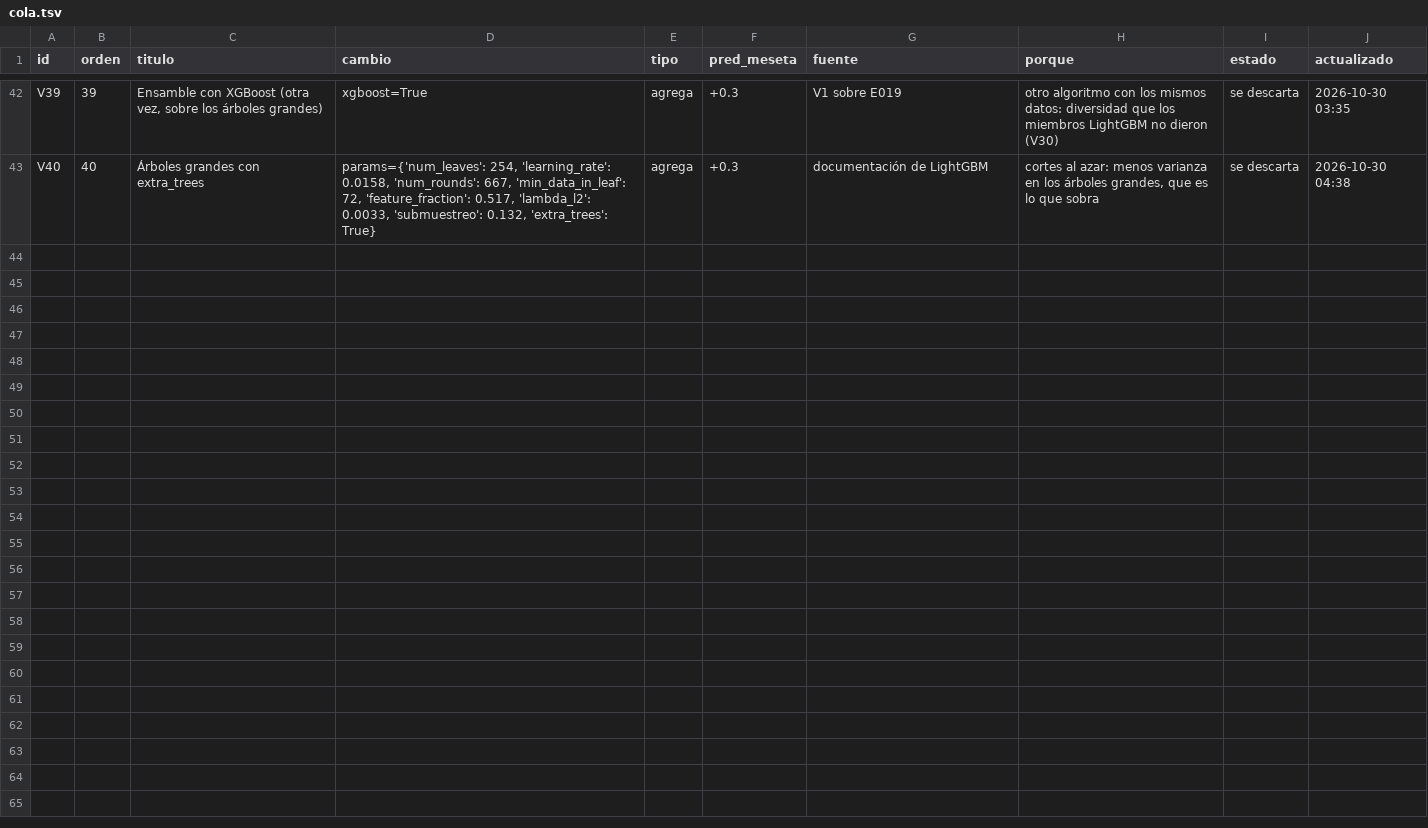
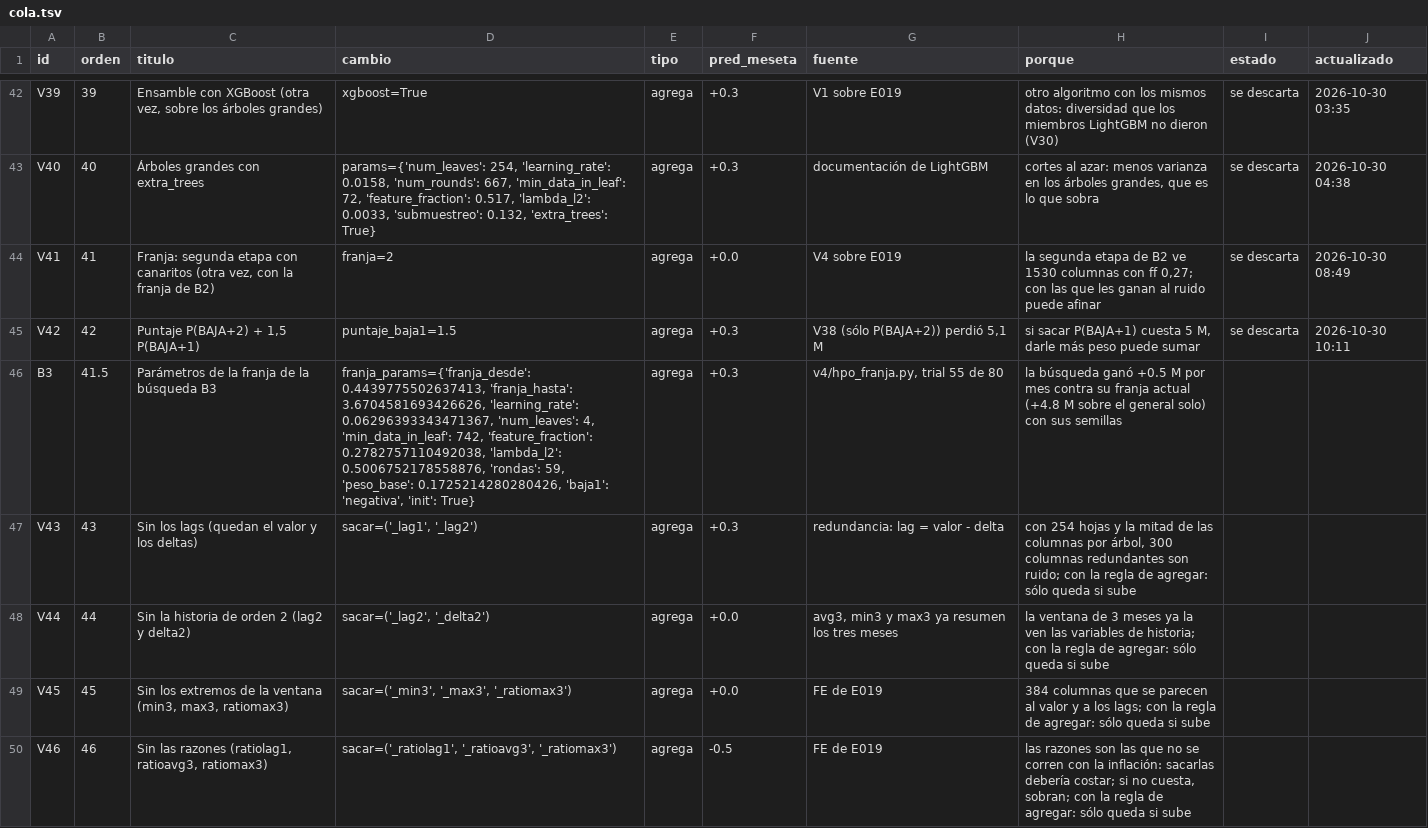
Before and after one commit to emavaldez/expautoresearch, a TSV file: v4/cola.tsv, drawn as a sheet; only a part is shown, gaps mark what is left out.

```diff
--- a/v4/cola.tsv
+++ b/v4/cola.tsv
@@ -43 +43,8 @@ V39	39	Ensamble con XGBoost (otra vez, sobre los árboles grandes)	xgboost=True
 V40	40	Árboles grandes con extra_trees	params={'num_leaves': 254, 'learning_rate': 0.0158, 'num_rounds': 667, 'min_data_in_leaf': 72, 'feature_fraction': 0.517, 'lambda_l2': 0.0033, 'submuestreo': 0.132, 'extra_trees': True}	agrega	+0.3	documentación de LightGBM	cortes al azar: menos varianza en los árboles grandes, que es lo que sobra	se descarta	2026-10-30 04:38
+V41	41	Franja: segunda etapa con canaritos (otra vez, con la franja de B2)	franja=2	agrega	+0.0	V4 sobre E019	la segunda etapa de B2 ve 1530 columnas con ff 0,27; con las que les ganan al ruido puede afinar	se descarta	2026-10-30 08:49
+V42	42	Puntaje P(BAJA+2) + 1,5 P(BAJA+1)	puntaje_baja1=1.5	agrega	+0.3	V38 (sólo P(BAJA+2)) perdió 5,1 M	si sacar P(BAJA+1) cuesta 5 M, darle más peso puede sumar	se descarta	2026-10-30 10:11
+B3	41.5	Parámetros de la franja de la búsqueda B3	franja_params={'franja_desde': 0.4439775502637413, 'franja_hasta': 3.6704581693426626, 'learning_rate': 0.06296393343471367, 'num_leaves': 4, 'min_data_in_leaf': 742, 'feature_fraction': 0.2782757110492038, 'lambda_l2': 0.5006752178558876, 'rondas': 59, 'peso_base': 0.1725214280280426, 'baja1': 'negativa', 'init': True}	agrega	+0.3	v4/hpo_franja.py, trial 55 de 80	la búsqueda ganó +0.5 M por mes contra su franja actual (+4.8 M sobre el general solo) con sus semillas		
+V43	43	Sin los lags (quedan el valor y los deltas)	sacar=('_lag1', '_lag2')	agrega	+0.3	redundancia: lag = valor - delta	con 254 hojas y la mitad de las columnas por árbol, 300 columnas redundantes son ruido; con la regla de agregar: sólo queda si sube		
+V44	44	Sin la historia de orden 2 (lag2 y delta2)	sacar=('_lag2', '_delta2')	agrega	+0.0	avg3, min3 y max3 ya resumen los tres meses	la ventana de 3 meses ya la ven las variables de historia; con la regla de agregar: sólo queda si sube		
+V45	45	Sin los extremos de la ventana (min3, max3, ratiomax3)	sacar=('_min3', '_max3', '_ratiomax3')	agrega	+0.0	FE de E019	384 columnas que se parecen al valor y a los lags; con la regla de agregar: sólo queda si sube		
+V46	46	Sin las razones (ratiolag1, ratioavg3, ratiomax3)	sacar=('_ratiolag1', '_ratioavg3', '_ratiomax3')	agrega	-0.5	FE de E019	las razones son las que no se corren con la inflación: sacarlas debería costar; si no cuesta, sobran; con la regla de agregar: sólo queda si sube		
```
Also changed, not shown: v4/loop.tsv, 11 other files.
